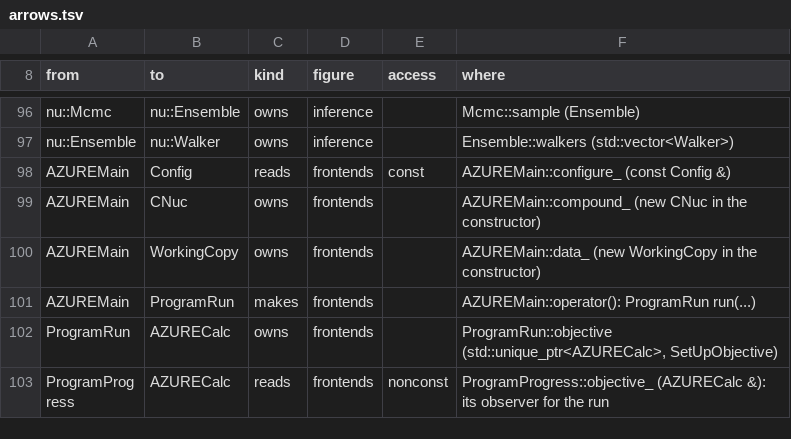
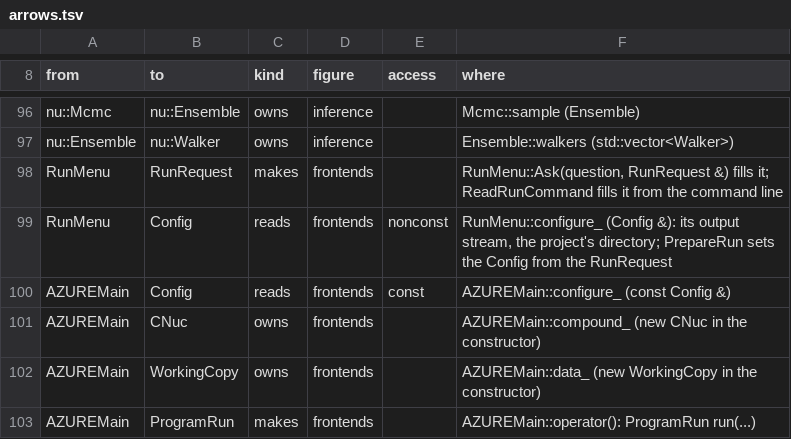
Before and after one commit to AZURE2DEV/AZURE2, a TSV file: docs/source/developer/figures/arrows.tsv, drawn as a sheet; only a part is shown, gaps mark what is left out; the shorter side is filled out with more unchanged rows.

```diff
--- a/docs/source/developer/figures/arrows.tsv
+++ b/docs/source/developer/figures/arrows.tsv
@@ -97,2 +97,4 @@ nu::Mcmc	nu::Ensemble	owns	inference		Mcmc::sample (Ensemble)
 nu::Ensemble	nu::Walker	owns	inference		Ensemble::walkers (std::vector<Walker>)
+RunMenu	RunRequest	makes	frontends		RunMenu::Ask(question, RunRequest &) fills it; ReadRunCommand fills it from the command line
+RunMenu	Config	reads	frontends	nonconst	RunMenu::configure_ (Config &): its output stream, the project's directory; PrepareRun sets the Config from the RunRequest
 AZUREMain	Config	reads	frontends	const	AZUREMain::configure_ (const Config &)
```
Also changed, not shown: docs/source/developer/figures/classes.tsv, 23 other files.
